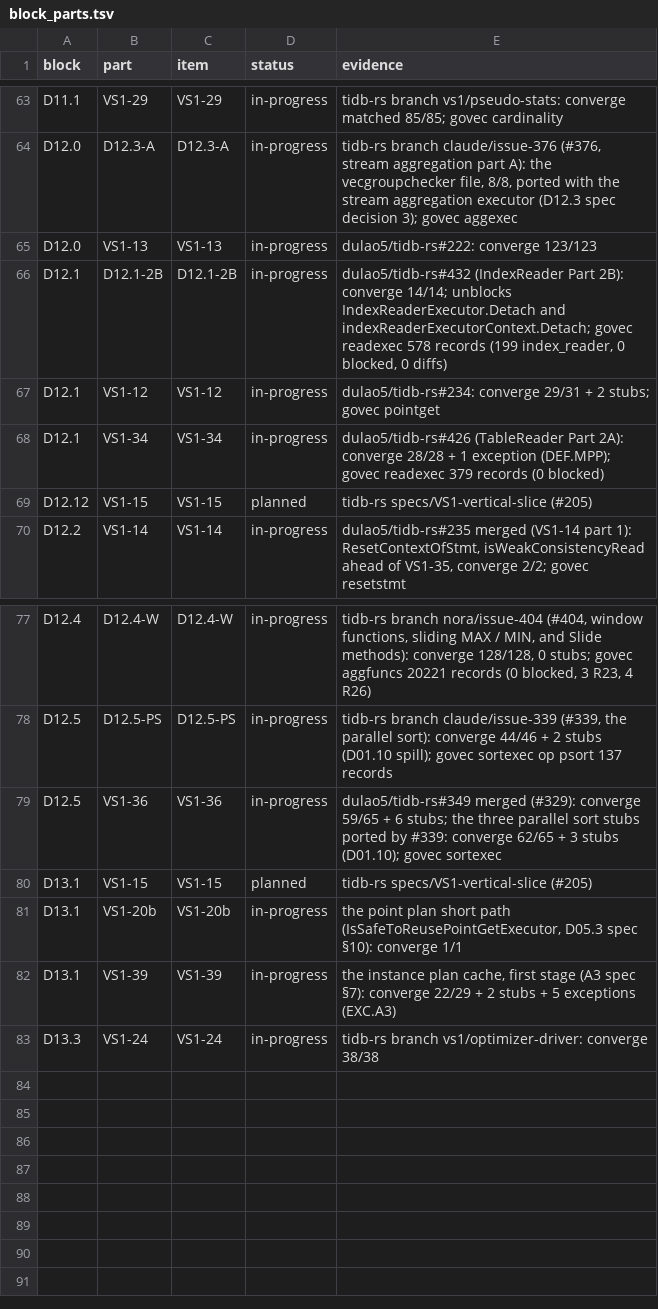
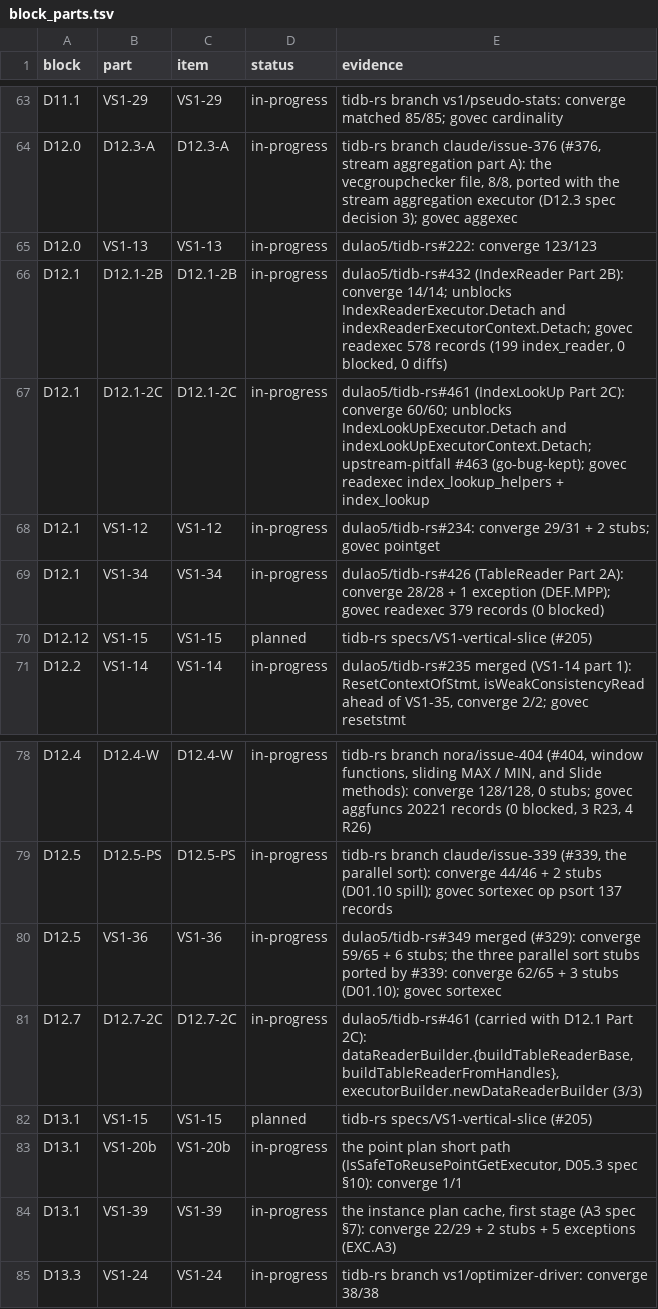
Before and after one commit to dulao5/tidb-rs-tracker, a TSV file: data/block_parts.tsv, drawn as a sheet; only a part is shown, gaps mark what is left out; the diff names each change by its address in the sheet, - before the commit and + after, or states it on an @@ line.

```diff
--- a/data/block_parts.tsv
+++ b/data/block_parts.tsv
+row 67: D12.1 | D12.1-2C | D12.1-2C | in-progress | dulao5/tidb-rs#461 (IndexLookUp Part 2C): converge 60/60; unblocks IndexLookUpExecutor.Detach and indexLookUpExecutorContext.Detach; upstream-pitfall #463 (go-bug-kept); govec readexec index_lookup_helpers + index_lookup
+row 81: D12.7 | D12.7-2C | D12.7-2C | in-progress | dulao5/tidb-rs#461 (carried with D12.1 Part 2C): dataReaderBuilder.{buildTableReaderBase,buildTableReaderFromHandles}, executorBuilder.newDataReaderBuilder (3/3)
```
Also changed, not shown: data/part_funcs.tsv, data/stubs.tsv, 4 other files.
